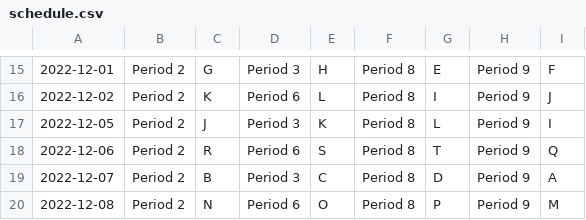
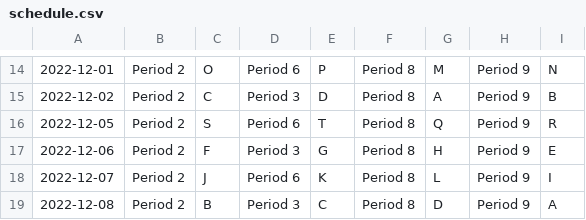
Before and after one commit to Jorge-D-Robles/projects, a CSV file: schedule/schedule.csv, drawn as a sheet; only a part is shown, gaps mark what is left out; addresses are those after the commit; the diff covers the shown part only; the diff names each change by its address in the sheet, - before the commit and + after, or states it on an @@ line.

```diff
--- a/schedule/schedule.csv
+++ b/schedule/schedule.csv
-C14: G
+C14: O
-D14: Period 3
+D14: Period 6
-E14: H
+E14: P
-G14: E
+G14: M
-I14: F
+I14: N
-C15: K
+C15: C
-D15: Period 6
+D15: Period 3
-E15: L
+E15: D
-G15: I
+G15: A
-I15: J
+I15: B
-C16: J
+C16: S
-D16: Period 3
+D16: Period 6
-E16: K
+E16: T
-G16: L
+G16: Q
-I16: I
+I16: R
-C17: R
+C17: F
-D17: Period 6
+D17: Period 3
-E17: S
+E17: G
-G17: T
+G17: H
-I17: Q
+I17: E
-C18: B
+C18: J
-D18: Period 3
+D18: Period 6
-E18: C
+E18: K
-G18: D
+G18: L
-I18: A
+I18: I
-C19: N
+C19: B
-D19: Period 6
+D19: Period 3
-E19: O
+E19: C
-G19: P
+G19: D
-I19: M
+I19: A
```
Also changed, not shown: 1 added row, 1 removed row and 65 edited cells elsewhere in this file, 9 other files.
